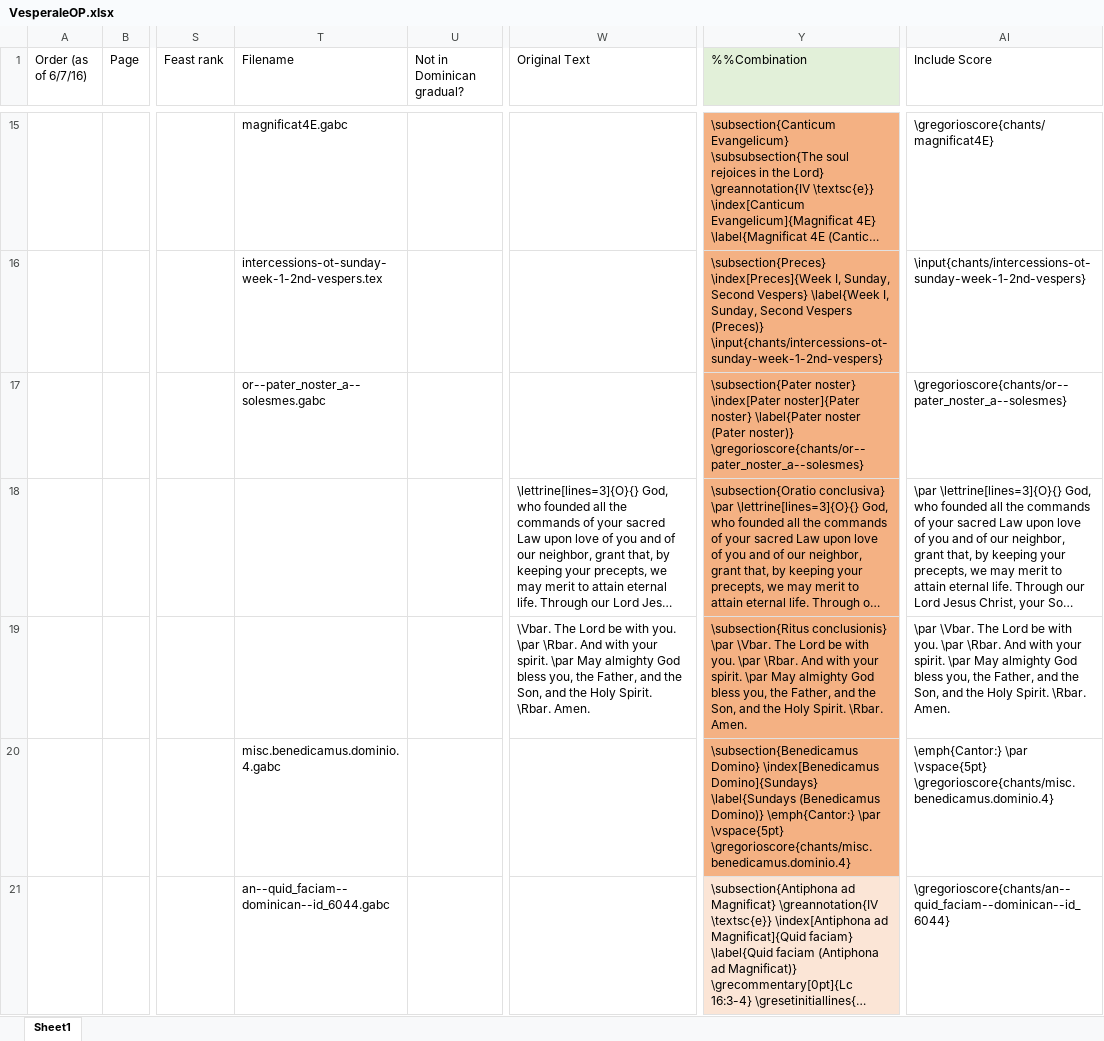
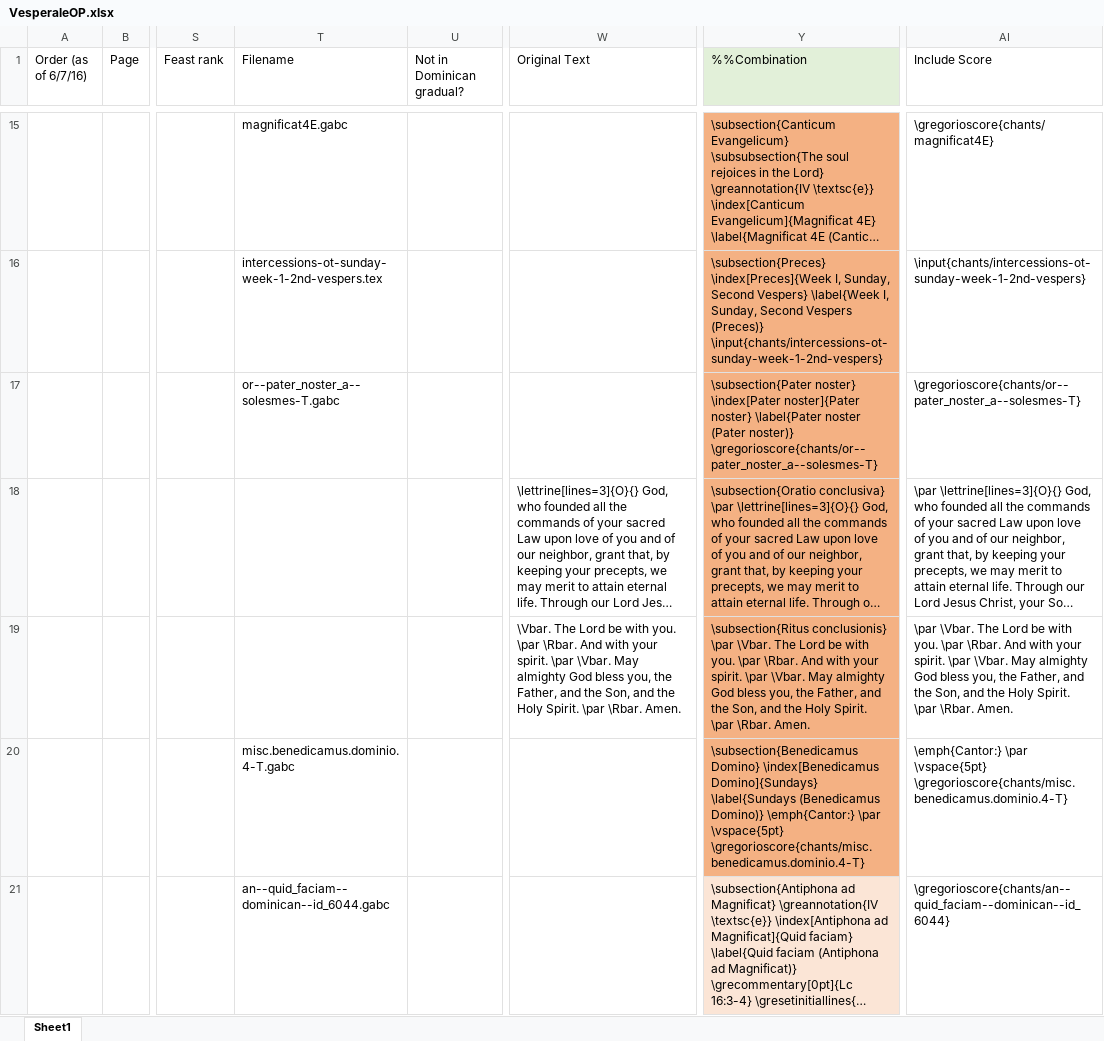
Before and after one commit to innocentop/VesperaleOP, an Excel workbook: VesperaleOP.xlsx, sheet Sheet1, drawn as a sheet; only a part is shown, gaps mark what is left out; long unchanged cells end in …; values as stored, in another font and other column widths than the file's, no borders; the diff names each change by its address in the sheet, - before the commit and + after, or states it on an @@ line.

```diff
--- a/VesperaleOP.xlsx (sheet Sheet1)
+++ b/VesperaleOP.xlsx (sheet Sheet1)
-T17 (Filename): or--pater_noster_a--solesmes.gabc
+T17 (Filename): or--pater_noster_a--solesmes-T.gabc
-Y17 (%%Combination): …(Pater noster)} \gregorioscore{chants/or--pater_noster_a--solesmes}
+Y17 (%%Combination): …(Pater noster)} \gregorioscore{chants/or--pater_noster_a--solesmes-T}
-AI17 (Include Score): \gregorioscore{chants/or--pater_noster_a--solesmes}
+AI17 (Include Score): \gregorioscore{chants/or--pater_noster_a--solesmes-T}
-W19 (Original Text): …spirit. \par May almighty God bless you, the Father, and the Son, and the Holy Spirit. \Rbar. Amen.
+W19 (Original Text): …spirit. \par \Vbar. May almighty God bless you, the Father, and the Son, and the Holy Spirit. \par \Rbar. Amen.
-Y19 (%%Combination): …spirit. \par May almighty God bless you, the Father, and the Son, and the Holy Spirit. \Rbar. Amen.
+Y19 (%%Combination): …spirit. \par \Vbar. May almighty God bless you, the Father, and the Son, and the Holy Spirit. \par \Rbar. Amen.
-AI19 (Include Score): …spirit. \par May almighty God bless you, the Father, and the Son, and the Holy Spirit. \Rbar. Amen.
+AI19 (Include Score): …spirit. \par \Vbar. May almighty God bless you, the Father, and the Son, and the Holy Spirit. \par \Rbar. Amen.
-T20 (Filename): misc.benedicamus.dominio.4.gabc
+T20 (Filename): misc.benedicamus.dominio.4-T.gabc
-Y20 (%%Combination): …\par \vspace{5pt} \gregorioscore{chants/misc.benedicamus.dominio.4}
+Y20 (%%Combination): …\par \vspace{5pt} \gregorioscore{chants/misc.benedicamus.dominio.4-T}
-AI20 (Include Score): …\par \vspace{5pt} \gregorioscore{chants/misc.benedicamus.dominio.4}
+AI20 (Include Score): …\par \vspace{5pt} \gregorioscore{chants/misc.benedicamus.dominio.4-T}
```
Also changed, not shown: 4 other files.
